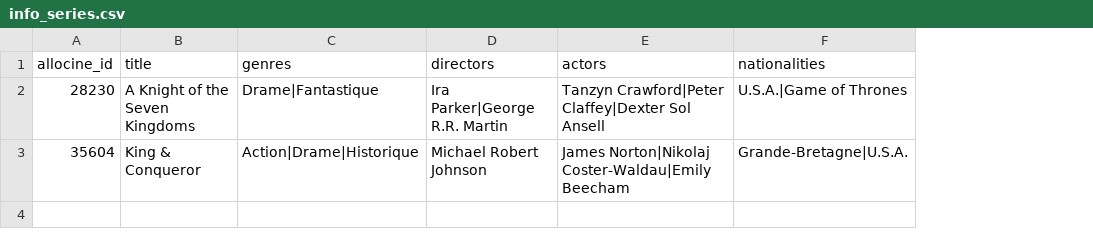
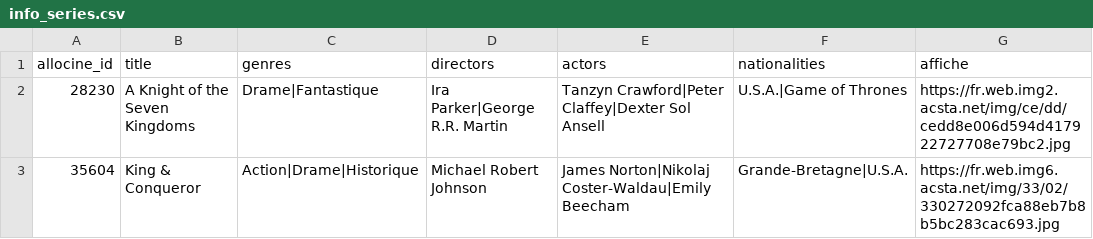
Before and after one commit to clemfouchier/webscrapping-series, a CSV file: 0_Data/2_Clean/info_series.csv, drawn as a sheet; the diff names each change by its address in the sheet, - before the commit and + after, or states it on an @@ line.

Commit message:
Récupération affiche
Récupération de l'URL de l'affiche

```diff
--- a/0_Data/2_Clean/info_series.csv
+++ b/0_Data/2_Clean/info_series.csv
+column G (affiche), rows 2-3: https://fr.web.img2.acsta.net/img/ce/dd/cedd8e006d594d417922727708e79bc2.jpg | https://fr.web.img6.acsta.net/img/33/02/330272092fca88eb7b8b5bc283cac693.jpg
```
Also changed, not shown: 2 other files.
